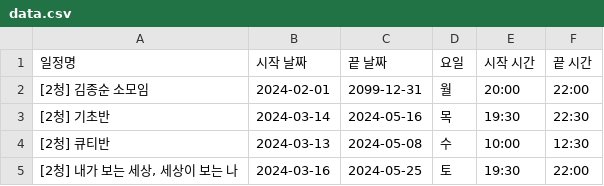
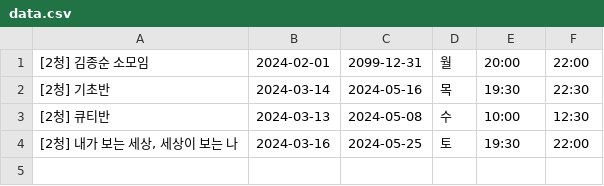
Before and after one commit to chocolaggibbiddori/dongS, a CSV file: src/main/resources/data.csv, drawn as a sheet.

Commit message:
Fix: data.csv 파일 첫번째 라인부터 데이터를 입력하도록 변경

```diff
--- a/src/main/resources/data.csv
+++ b/src/main/resources/data.csv
@@ -1,2 +1 @@
-일정명,시작 날짜,끝 날짜,요일,시작 시간,끝 시간
 "[2청] 김종순 소모임",2024-02-01,2099-12-31,월,20:00,22:00
```
Also changed, not shown: 1 other file.
